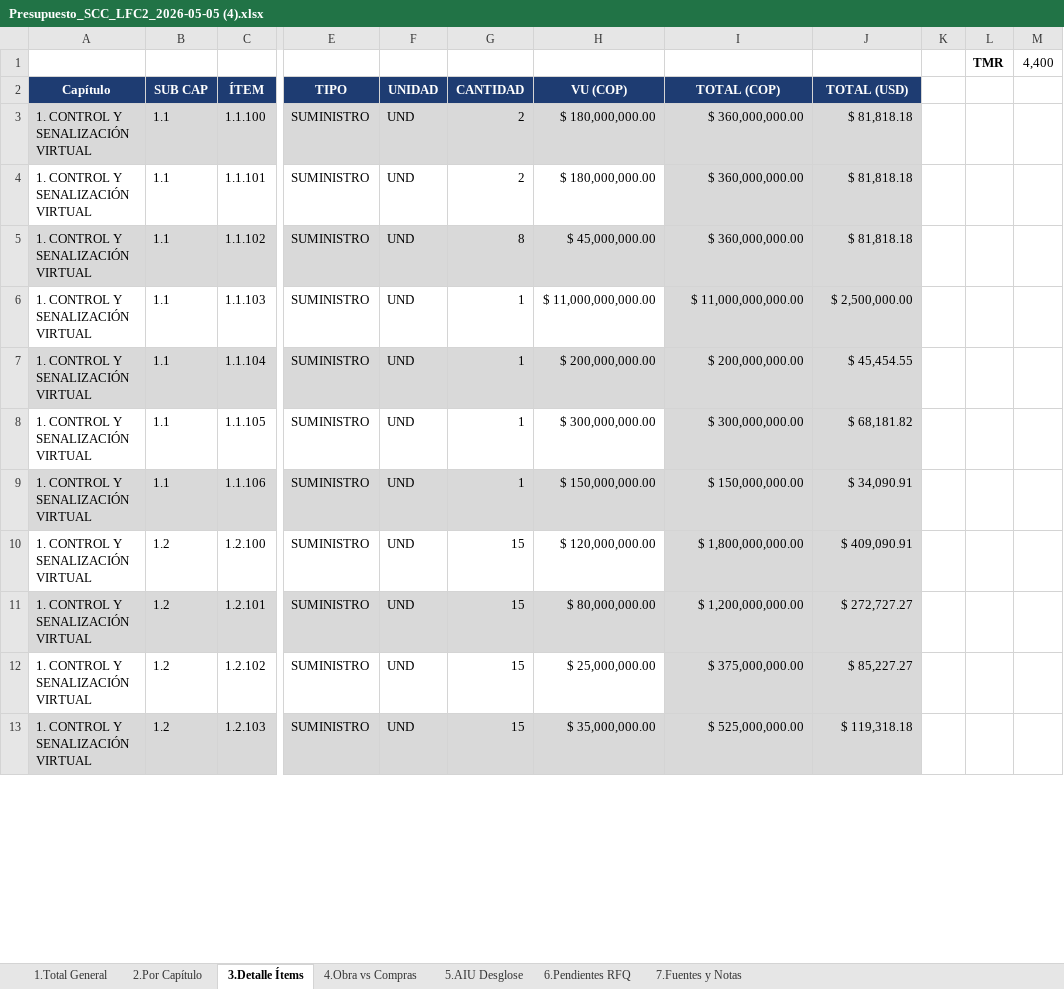
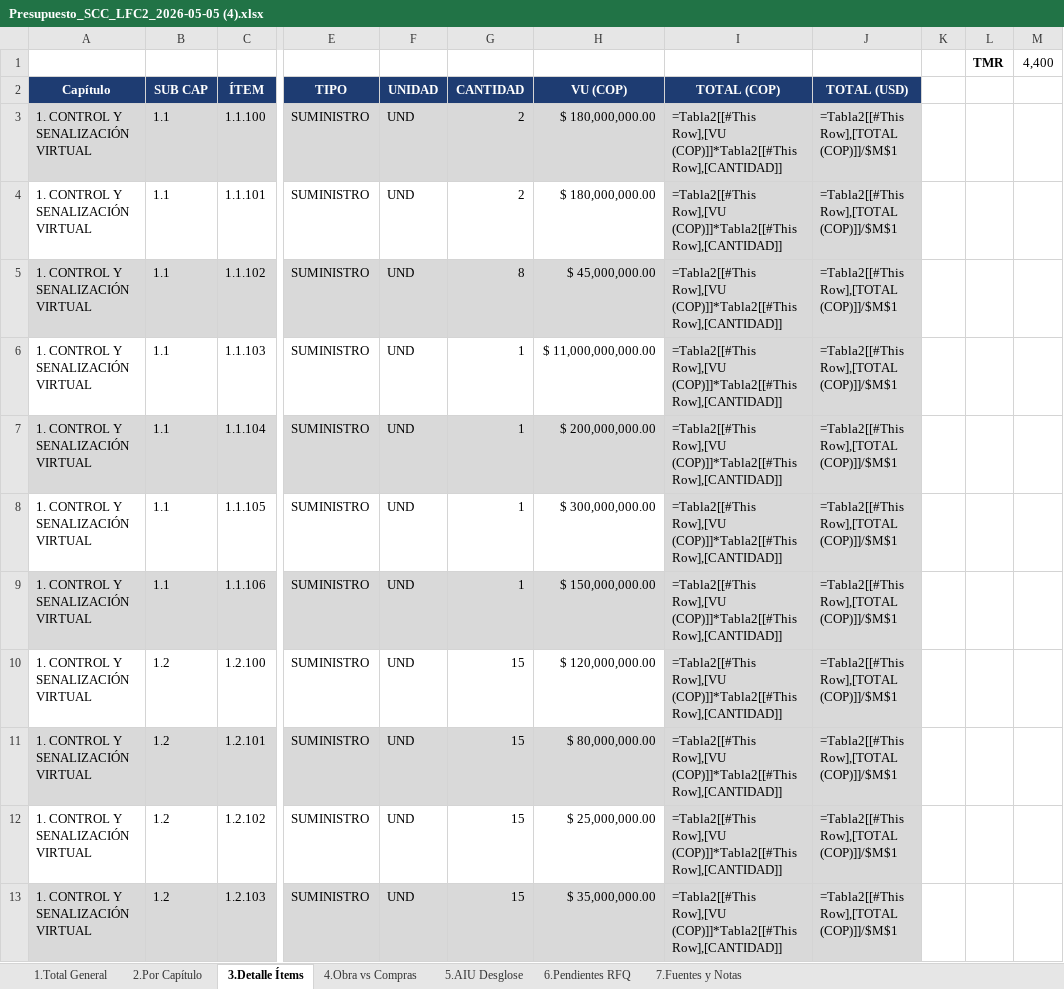
Before and after one commit to dieleozagent-debug/LFC2, an Excel workbook: X_ENTREGABLES_CONSOLIDADOS/Presupuesto_SCC_LFC2_2026-05-05 (4).xlsx, sheet 3.Detalle Ítems, drawn as a sheet; only a part is shown, gaps mark what is left out; values as stored, in another font and other column widths than the file's, no borders; formulas without a stored value are shown as written; table styles not drawn; the diff covers the shown part only; the diff names each change by its address in the sheet, - before the commit and + after, or states it on an @@ line.

```diff
--- a/X_ENTREGABLES_CONSOLIDADOS/Presupuesto_SCC_LFC2_2026-05-05 (4).xlsx (sheet 3.Detalle Ítems)
+++ b/X_ENTREGABLES_CONSOLIDADOS/Presupuesto_SCC_LFC2_2026-05-05 (4).xlsx (sheet 3.Detalle Ítems)
-I3:I5 (TOTAL (COP)): $ 360,000,000.00
+I3:I5 (TOTAL (COP)): =Tabla2[[#This Row],[VU (COP)]]*Tabla2[[#This Row],[CANTIDAD]]
-J3:J5 (TOTAL (USD)): $ 81,818.18
+J3:J5 (TOTAL (USD)): =Tabla2[[#This Row],[TOTAL (COP)]]/$M$1
-I6 (TOTAL (COP)): $ 11,000,000,000.00
+I6 (TOTAL (COP)): =Tabla2[[#This Row],[VU (COP)]]*Tabla2[[#This Row],[CANTIDAD]]
-J6 (TOTAL (USD)): $ 2,500,000.00
+J6 (TOTAL (USD)): =Tabla2[[#This Row],[TOTAL (COP)]]/$M$1
-I7 (TOTAL (COP)): $ 200,000,000.00
+I7 (TOTAL (COP)): =Tabla2[[#This Row],[VU (COP)]]*Tabla2[[#This Row],[CANTIDAD]]
-J7 (TOTAL (USD)): $ 45,454.55
+J7 (TOTAL (USD)): =Tabla2[[#This Row],[TOTAL (COP)]]/$M$1
-I8 (TOTAL (COP)): $ 300,000,000.00
+I8 (TOTAL (COP)): =Tabla2[[#This Row],[VU (COP)]]*Tabla2[[#This Row],[CANTIDAD]]
-J8 (TOTAL (USD)): $ 68,181.82
+J8 (TOTAL (USD)): =Tabla2[[#This Row],[TOTAL (COP)]]/$M$1
-I9 (TOTAL (COP)): $ 150,000,000.00
+I9 (TOTAL (COP)): =Tabla2[[#This Row],[VU (COP)]]*Tabla2[[#This Row],[CANTIDAD]]
-J9 (TOTAL (USD)): $ 34,090.91
+J9 (TOTAL (USD)): =Tabla2[[#This Row],[TOTAL (COP)]]/$M$1
-I10 (TOTAL (COP)): $ 1,800,000,000.00
+I10 (TOTAL (COP)): =Tabla2[[#This Row],[VU (COP)]]*Tabla2[[#This Row],[CANTIDAD]]
-J10 (TOTAL (USD)): $ 409,090.91
+J10 (TOTAL (USD)): =Tabla2[[#This Row],[TOTAL (COP)]]/$M$1
-I11 (TOTAL (COP)): $ 1,200,000,000.00
+I11 (TOTAL (COP)): =Tabla2[[#This Row],[VU (COP)]]*Tabla2[[#This Row],[CANTIDAD]]
-J11 (TOTAL (USD)): $ 272,727.27
+J11 (TOTAL (USD)): =Tabla2[[#This Row],[TOTAL (COP)]]/$M$1
-I12 (TOTAL (COP)): $ 375,000,000.00
+I12 (TOTAL (COP)): =Tabla2[[#This Row],[VU (COP)]]*Tabla2[[#This Row],[CANTIDAD]]
-J12 (TOTAL (USD)): $ 85,227.27
+J12 (TOTAL (USD)): =Tabla2[[#This Row],[TOTAL (COP)]]/$M$1
-I13 (TOTAL (COP)): $ 525,000,000.00
+I13 (TOTAL (COP)): =Tabla2[[#This Row],[VU (COP)]]*Tabla2[[#This Row],[CANTIDAD]]
-J13 (TOTAL (USD)): $ 119,318.18
+J13 (TOTAL (USD)): =Tabla2[[#This Row],[TOTAL (COP)]]/$M$1
```
Also changed, not shown: 14 added rows, 14 removed rows and 244 edited cells elsewhere in this sheet, sheet 1.Total General, sheet 7.Fuentes y Notas, sheet 5.AIU Desglose, sheet 4.Obra vs Compras, sheet 6.Pendientes RFQ.
